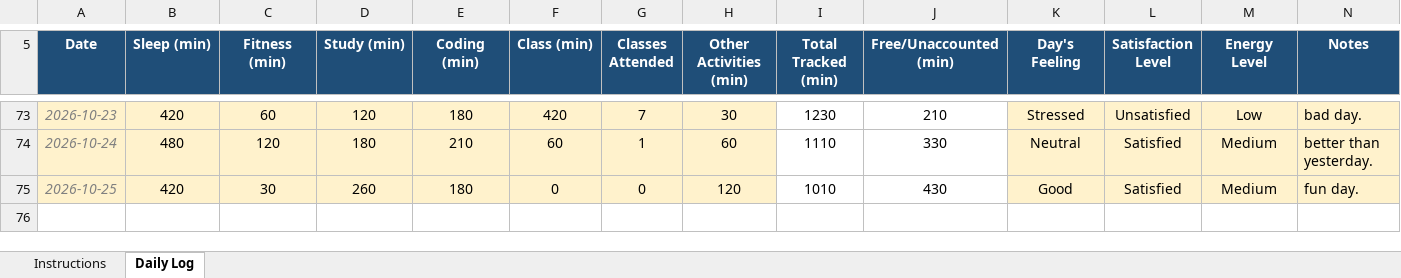
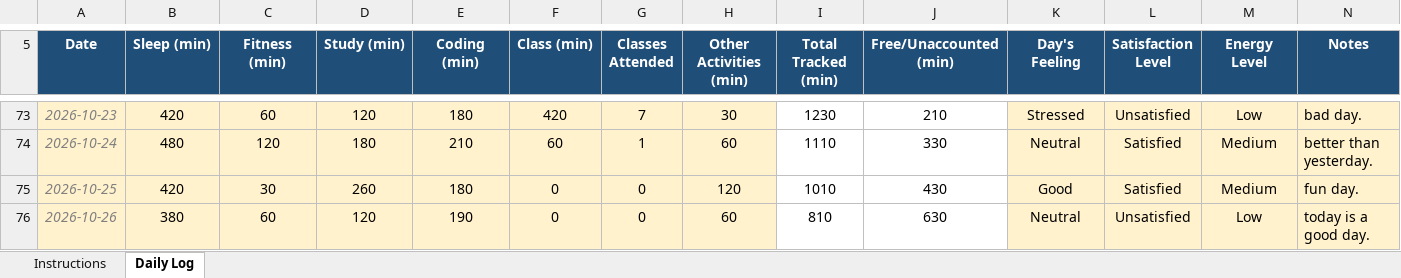
Before and after one commit to sushmabth23-ctrl/CAP-776, an Excel workbook: 12627062.xlsx, sheet Daily Log, drawn as a sheet; only a part is shown, gaps mark what is left out; values as stored, in another font and other column widths than the file's, no borders; conditional formats not drawn; the diff names each change by its address in the sheet, - before the commit and + after, or states it on an @@ line.

Commit message:
updated excel sheet.

```diff
--- a/12627062.xlsx (sheet Daily Log)
+++ b/12627062.xlsx (sheet Daily Log)
+row 76: 2026-10-26 | 380 | 60 | 120 | 190 | 0 | 0 | 60 | 810 | 630 | Neutral | Unsatisfied | Low | today is a good day.
```
